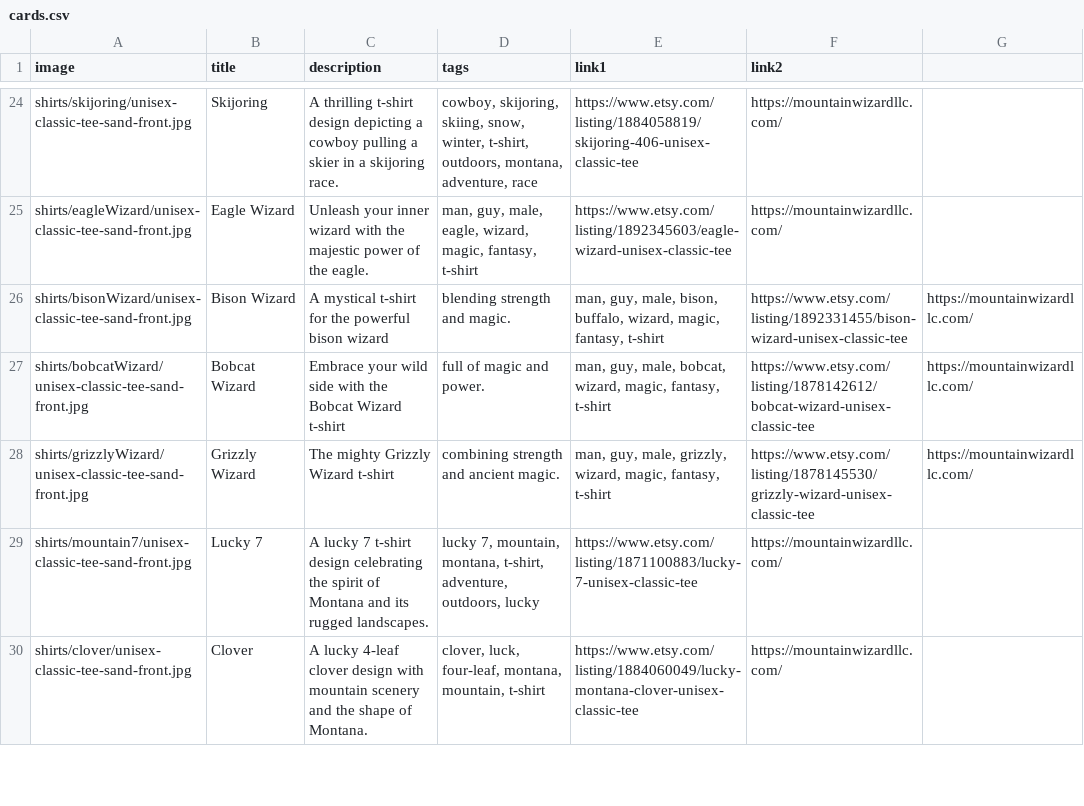
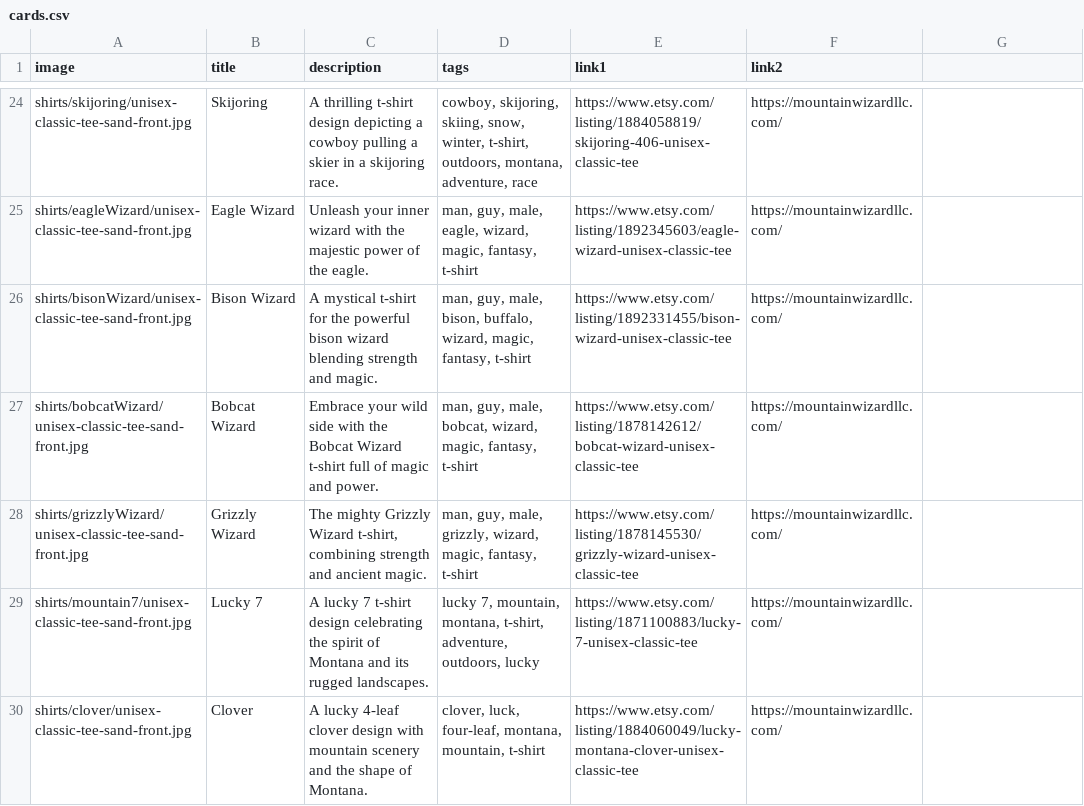
Before and after one commit to Mountain-Wizard-LLC/mountain-wizard-llc.github.io, a CSV file: cards/cards.csv, drawn as a sheet; only a part is shown, gaps mark what is left out.

Commit message:
Formating Text for Description
Might have to add " " on description

```diff
--- a/cards/cards.csv
+++ b/cards/cards.csv
@@ -25,5 +25,5 @@ shirts/skijoring/unisex-classic-tee-sand-front.jpg,Skijoring,A thrilling t-shirt
 shirts/eagleWizard/unisex-classic-tee-sand-front.jpg,Eagle Wizard,Unleash your inner wizard with the majestic power of the eagle.,"man, guy, male, eagle, wizard, magic, fantasy, t-shirt",https://www.etsy.com/listing/1892345603/eagle-wizard-unisex-classic-tee,https://mountainwizardllc.com/
-shirts/bisonWizard/unisex-classic-tee-sand-front.jpg,Bison Wizard,A mystical t-shirt for the powerful bison wizard, blending strength and magic.,"man, guy, male, bison, buffalo, wizard, magic, fantasy, t-shirt",https://www.etsy.com/listing/1892331455/bison-wizard-unisex-classic-tee,https://mountainwizardllc.com/
-shirts/bobcatWizard/unisex-classic-tee-sand-front.jpg,Bobcat Wizard,Embrace your wild side with the Bobcat Wizard t-shirt, full of magic and power.,"man, guy, male, bobcat, wizard, magic, fantasy, t-shirt",https://www.etsy.com/listing/1878142612/bobcat-wizard-unisex-classic-tee,https://mountainwizardllc.com/
-shirts/grizzlyWizard/unisex-classic-tee-sand-front.jpg,Grizzly Wizard,The mighty Grizzly Wizard t-shirt, combining strength and ancient magic.,"man, guy, male, grizzly, wizard, magic, fantasy, t-shirt",https://www.etsy.com/listing/1878145530/grizzly-wizard-unisex-classic-tee,https://mountainwizardllc.com/
+shirts/bisonWizard/unisex-classic-tee-sand-front.jpg,Bison Wizard,A mystical t-shirt for the powerful bison wizard blending strength and magic.,"man, guy, male, bison, buffalo, wizard, magic, fantasy, t-shirt",https://www.etsy.com/listing/1892331455/bison-wizard-unisex-classic-tee,https://mountainwizardllc.com/
+shirts/bobcatWizard/unisex-classic-tee-sand-front.jpg,Bobcat Wizard,Embrace your wild side with the Bobcat Wizard t-shirt full of magic and power.,"man, guy, male, bobcat, wizard, magic, fantasy, t-shirt",https://www.etsy.com/listing/1878142612/bobcat-wizard-unisex-classic-tee,https://mountainwizardllc.com/
+shirts/grizzlyWizard/unisex-classic-tee-sand-front.jpg,Grizzly Wizard,"The mighty Grizzly Wizard t-shirt, combining strength and ancient magic.","man, guy, male, grizzly, wizard, magic, fantasy, t-shirt",https://www.etsy.com/listing/1878145530/grizzly-wizard-unisex-classic-tee,https://mountainwizardllc.com/
 shirts/mountain7/unisex-classic-tee-sand-front.jpg,Lucky 7,A lucky 7 t-shirt design celebrating the spirit of Montana and its rugged landscapes.,"lucky 7, mountain, montana, t-shirt, adventure, outdoors, lucky",https://www.etsy.com/listing/1871100883/lucky-7-unisex-classic-tee,https://mountainwizardllc.com/
```
